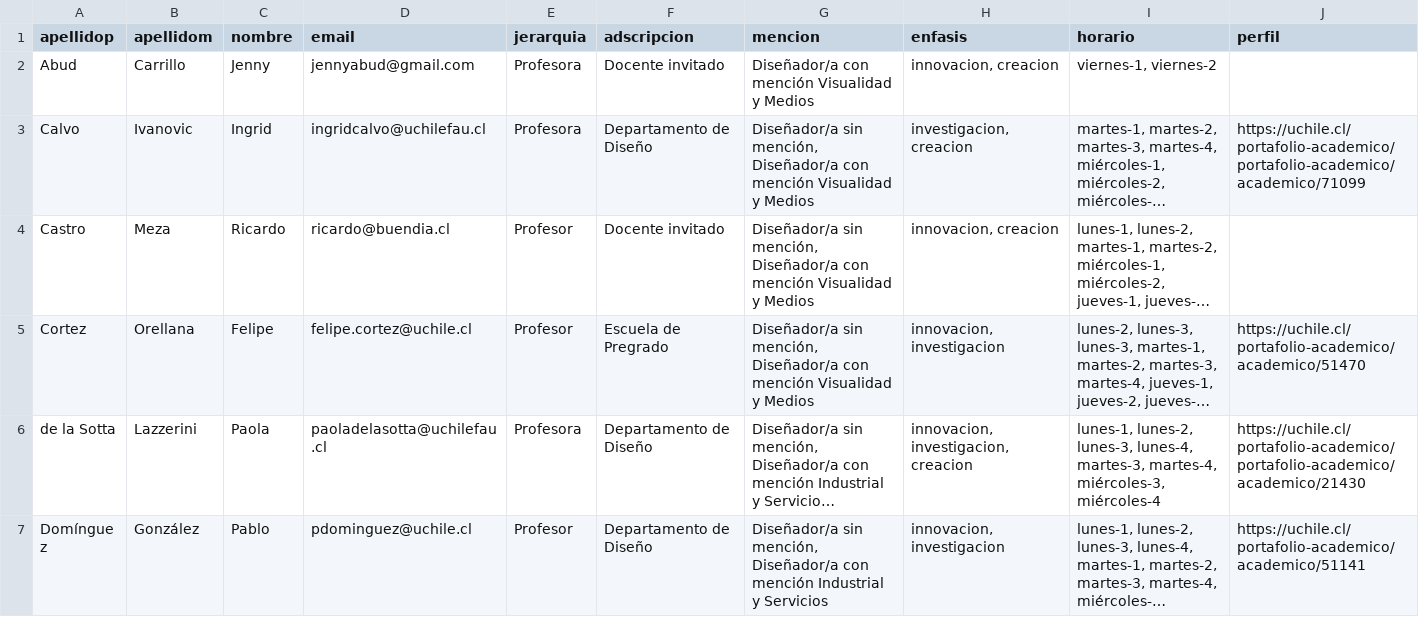
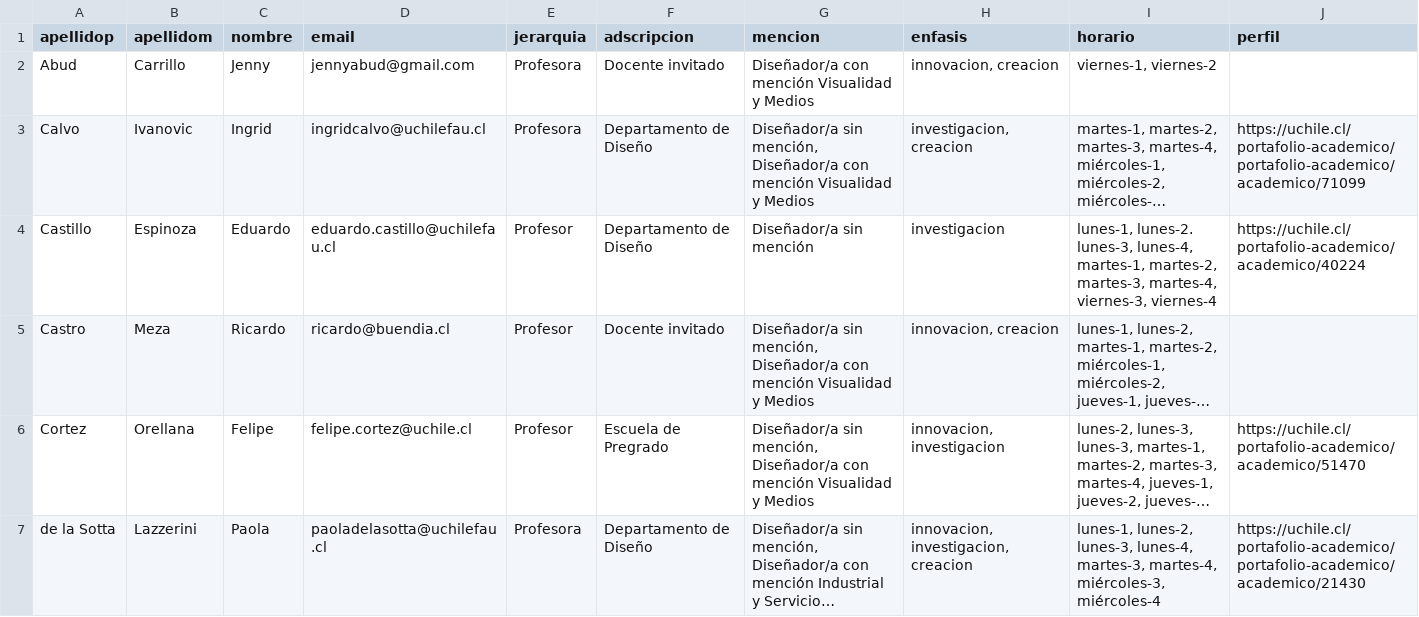
Before and after one commit to disenoUChile/titulo, a CSV file: data/comisiones.csv, drawn as a sheet; only a part is shown; the shorter side is filled out with more unchanged rows; long unchanged cells end in …; the diff names each change by its address in the sheet, - before the commit and + after, or states it on an @@ line.

Commit message:
Add files via upload

```diff
--- a/data/comisiones.csv
+++ b/data/comisiones.csv
+row 4: Castillo | Espinoza | Eduardo | eduardo.castillo@uchilefau.cl | Profesor | Departamento de Diseño | Diseñador/a sin mención | investigacion | lunes-1, lunes-2. lunes-3, lunes-4, martes-1, martes-2, martes-3, martes-4, viernes-3, viernes-4 | https://uchile.cl/portafolio-academico/academico/40224
```
